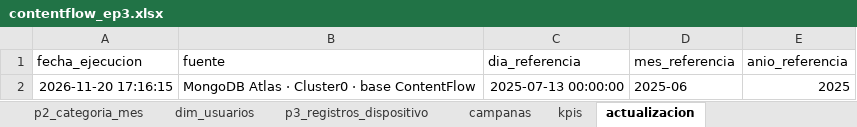
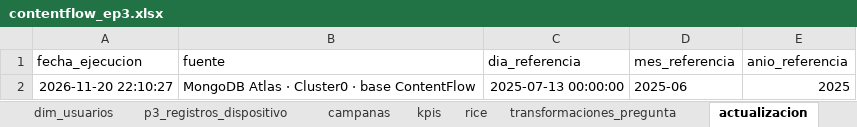
Before and after one commit to 99nicolas/contentflow-ep3-bdy0101, an Excel workbook: data/processed/contentflow_ep3.xlsx, sheet actualizacion, drawn as a sheet; values as stored, in another font and other column widths than the file's, no borders; the diff names each change by its address in the sheet, - before the commit and + after, or states it on an @@ line.

Commit message:
Tablas RICE y transformaciones por pregunta como datos del pipeline
config/rice.csv y config/transformaciones_por_pregunta.csv; pipeline.py las agrega al Excel para Power BI. Datos regenerados contra Atlas.

```diff
--- a/data/processed/contentflow_ep3.xlsx (sheet actualizacion)
+++ b/data/processed/contentflow_ep3.xlsx (sheet actualizacion)
+sheet tab: rice
+sheet tab: transformaciones_pregunta
-A2 (fecha_ejecucion): 2026-11-20 17:16:15
+A2 (fecha_ejecucion): 2026-11-20 22:10:27
```
Also changed, not shown: 9 other files.
